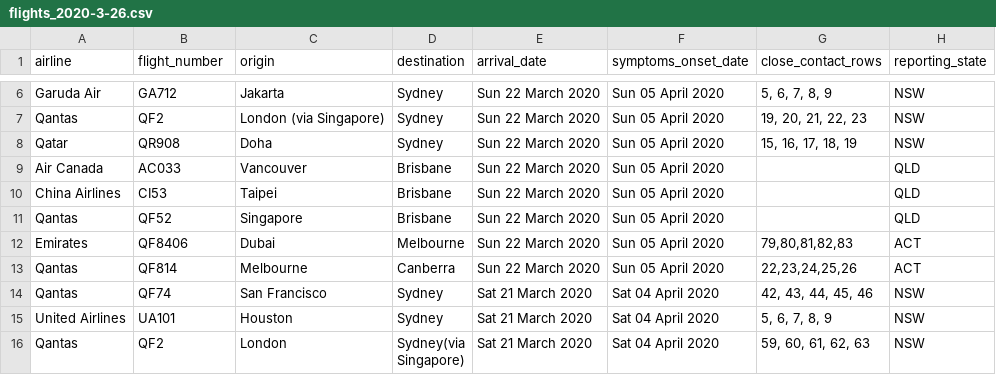
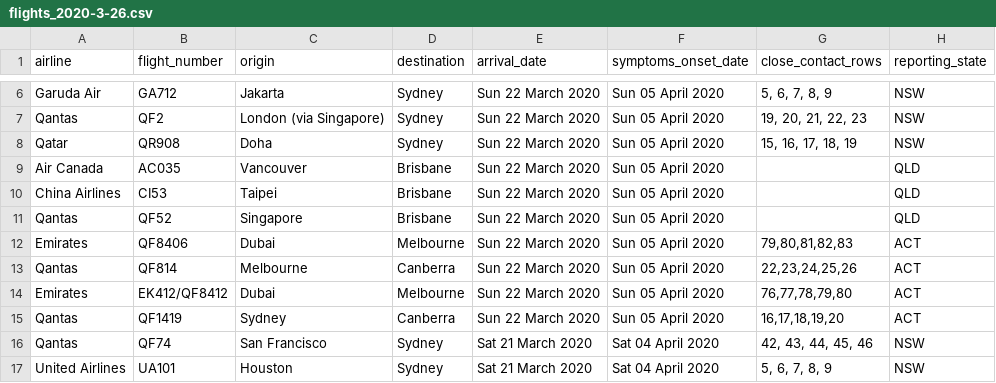
Before and after one commit to bazickoff/covid19-aus-flights-scraper, a CSV file: flight_data/all/flights_2020-3-26.csv, drawn as a sheet; only a part is shown, gaps mark what is left out; the shorter side is filled out with more unchanged rows.

```diff
--- a/flight_data/all/flights_2020-3-26.csv
+++ b/flight_data/all/flights_2020-3-26.csv
@@ -8,3 +8,3 @@ Qantas,QF2,London (via Singapore),Sydney,Sun 22 March 2020,Sun 05 April 2020,"19
 Qatar,QR908,Doha,Sydney,Sun 22 March 2020,Sun 05 April 2020,"15, 16, 17, 18, 19",NSW
-Air Canada,AC033,Vancouver,Brisbane,Sun 22 March 2020,Sun 05 April 2020,,QLD
+Air Canada,AC035,Vancouver,Brisbane,Sun 22 March 2020,Sun 05 April 2020,,QLD
 China Airlines,CI53,Taipei,Brisbane,Sun 22 March 2020,Sun 05 April 2020,,QLD
@@ -13,2 +13,4 @@ Emirates,QF8406,Dubai,Melbourne,Sun 22 March 2020,Sun 05 April 2020,"79,80,81,82
 Qantas,QF814,Melbourne,Canberra,Sun 22 March 2020,Sun 05 April 2020,"22,23,24,25,26",ACT
+Emirates,EK412/QF8412,Dubai,Melbourne,Sun 22 March 2020,Sun 05 April 2020,"76,77,78,79,80",ACT
+Qantas,QF1419,Sydney,Canberra,Sun 22 March 2020,Sun 05 April 2020,"16,17,18,19,20",ACT
 Qantas,QF74,San Francisco,Sydney,Sat 21 March 2020,Sat 04 April 2020,"42, 43, 44, 45, 46",NSW
```
Also changed, not shown: flight_data/qld/flights_2020-3-26.csv, 1 other file.
